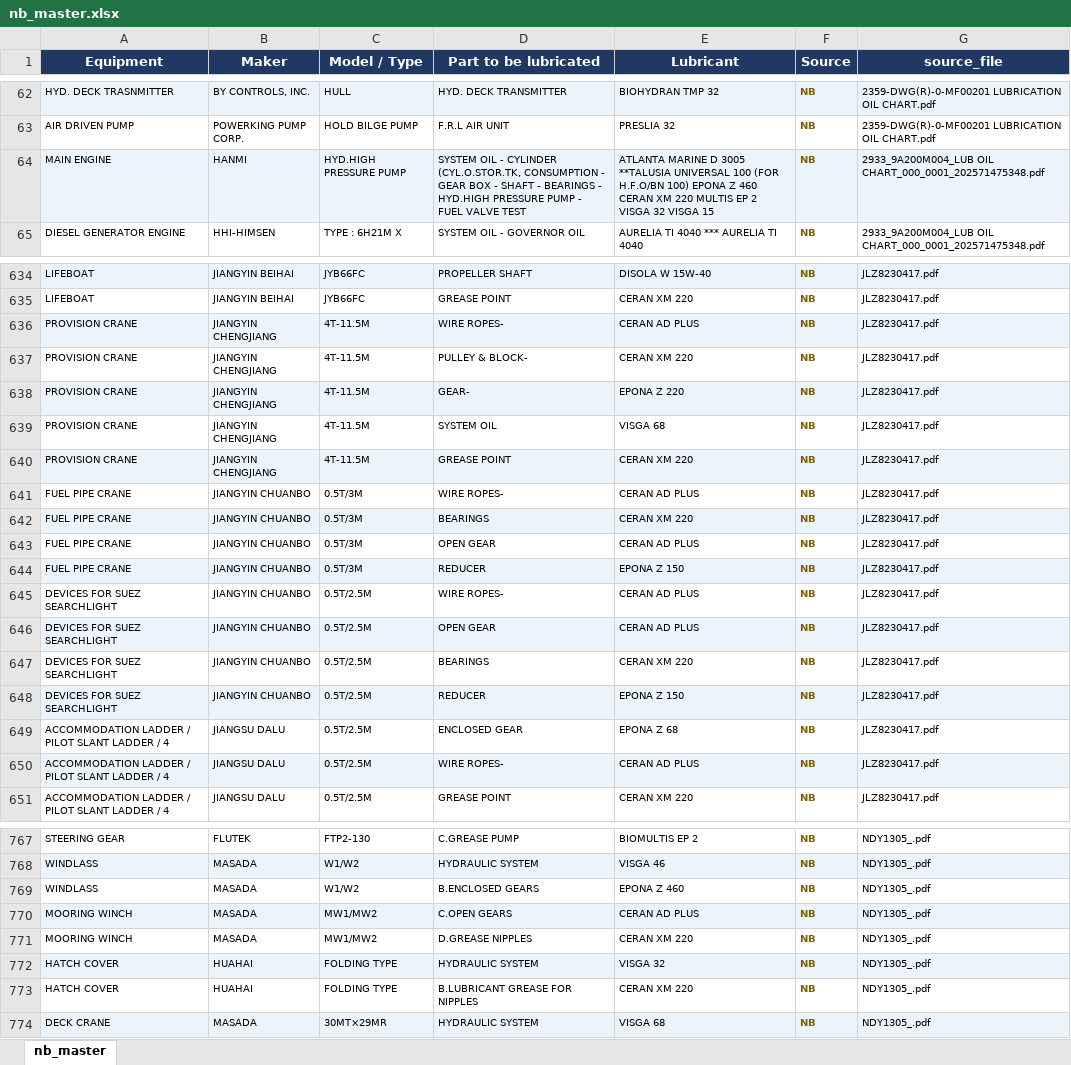
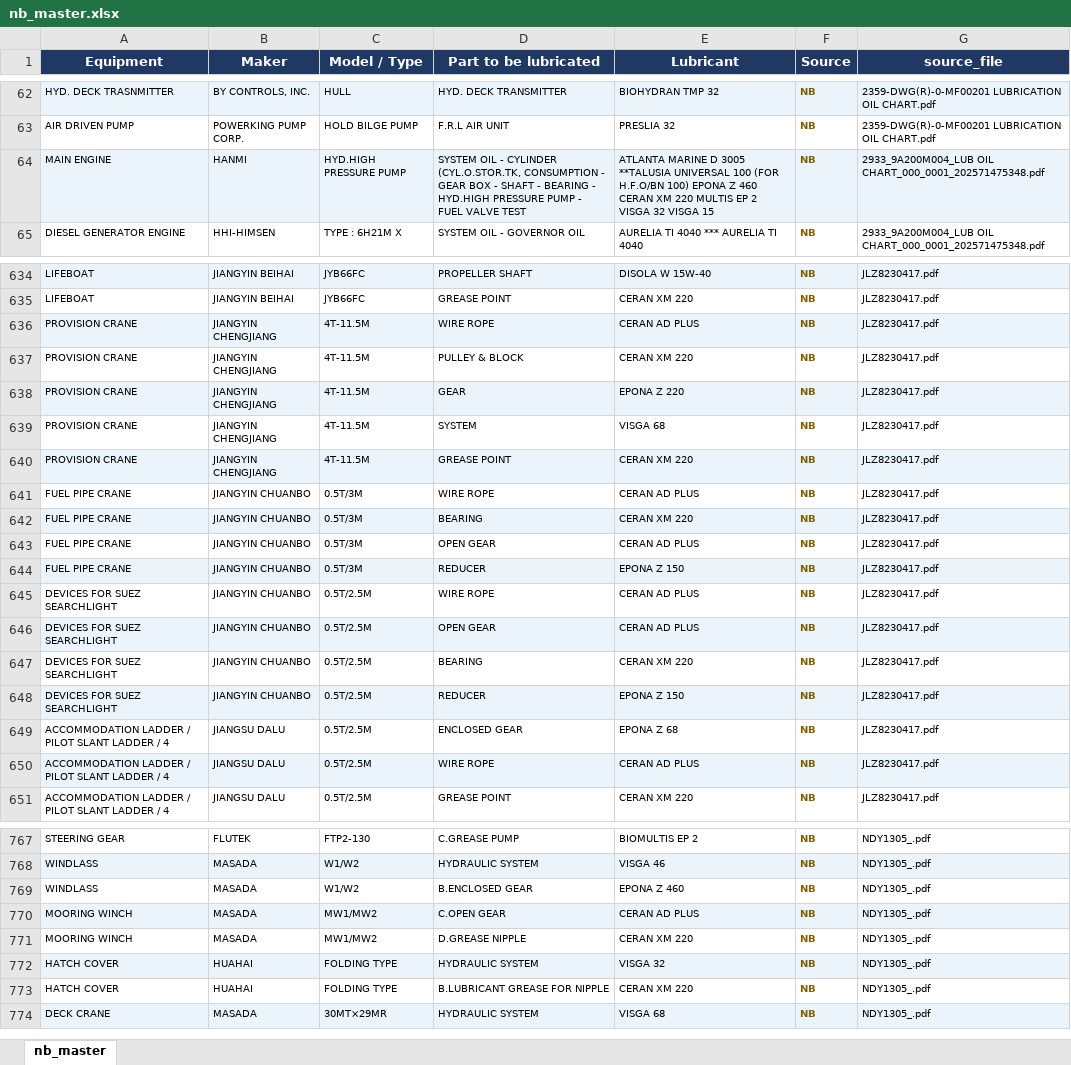
Before and after one commit to 1969Mark/Oil_Recommendation, an Excel workbook: output/nb_master.xlsx, sheet nb_master, drawn as a sheet; only a part is shown, gaps mark what is left out; values as stored, in another font and other column widths than the file's, no borders; the diff covers the shown part only; the diff names each change by its address in the sheet, - before the commit and + after, or states it on an @@ line.

```diff
--- a/output/nb_master.xlsx (sheet nb_master)
+++ b/output/nb_master.xlsx (sheet nb_master)
-D64 (Part to be lubricated): …SHAFT - BEARINGS - HYD.HIGH…
+D64 (Part to be lubricated): …SHAFT - BEARING - HYD.HIGH…
-D636 (Part to be lubricated): WIRE ROPES-
+D636 (Part to be lubricated): WIRE ROPE
-D637 (Part to be lubricated): PULLEY & BLOCK-
+D637 (Part to be lubricated): PULLEY & BLOCK
-D638 (Part to be lubricated): GEAR-
+D638 (Part to be lubricated): GEAR
-D639 (Part to be lubricated): SYSTEM OIL
+D639 (Part to be lubricated): SYSTEM
-D641 (Part to be lubricated): WIRE ROPES-
+D641 (Part to be lubricated): WIRE ROPE
-D642 (Part to be lubricated): BEARINGS
+D642 (Part to be lubricated): BEARING
-D645 (Part to be lubricated): WIRE ROPES-
+D645 (Part to be lubricated): WIRE ROPE
-D647 (Part to be lubricated): BEARINGS
+D647 (Part to be lubricated): BEARING
-D650 (Part to be lubricated): WIRE ROPES-
+D650 (Part to be lubricated): WIRE ROPE
-D769 (Part to be lubricated): B.ENCLOSED GEARS
+D769 (Part to be lubricated): B.ENCLOSED GEAR
-D770 (Part to be lubricated): C.OPEN GEARS
+D770 (Part to be lubricated): C.OPEN GEAR
-D771 (Part to be lubricated): D.GREASE NIPPLES
+D771 (Part to be lubricated): D.GREASE NIPPLE
-D773 (Part to be lubricated): B.LUBRICANT GREASE FOR NIPPLES
+D773 (Part to be lubricated): B.LUBRICANT GREASE FOR NIPPLE
```
Also changed, not shown: 148 edited cells elsewhere in this sheet, output/oem_master.xlsx, 4 other files.
